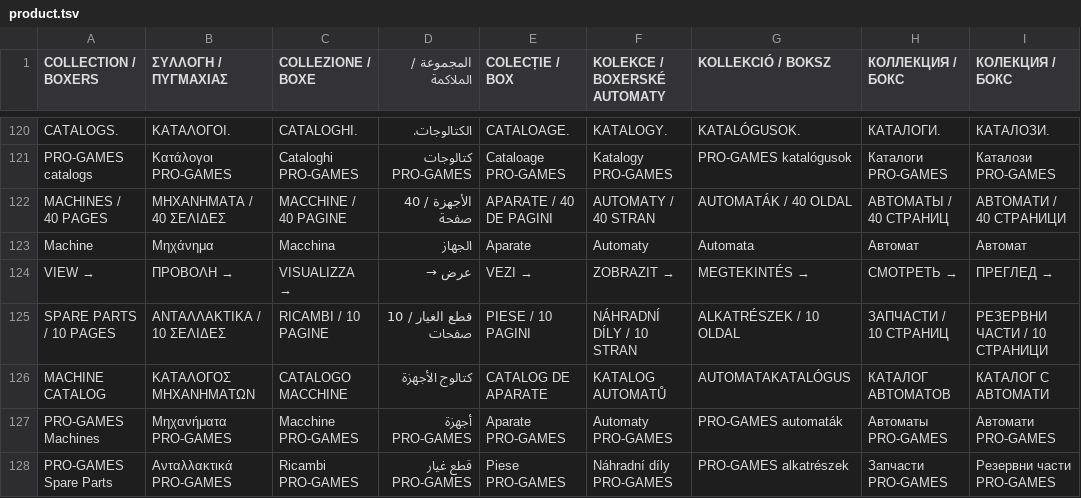
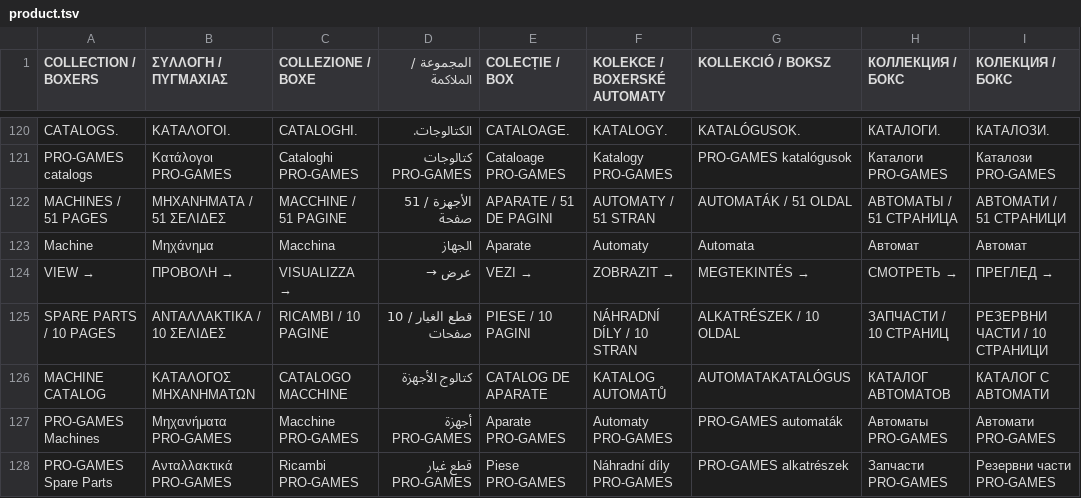
Before and after one commit to wspolpracabajkowyskate-commits/websiteprogames, a TSV file: progames-redesign/i18n/extra/product.tsv, drawn as a sheet; only a part is shown, gaps mark what is left out.

```diff
--- a/progames-redesign/i18n/extra/product.tsv
+++ b/progames-redesign/i18n/extra/product.tsv
@@ -121,3 +121,3 @@ CATALOGS.	ΚΑΤΑΛΟΓΟΙ.	CATALOGHI.	الكتالوجات.	CATALOAGE.	KATALO
 PRO-GAMES catalogs	Κατάλογοι PRO-GAMES	Cataloghi PRO-GAMES	كتالوجات PRO-GAMES	Cataloage PRO-GAMES	Katalogy PRO-GAMES	PRO-GAMES katalógusok	Каталоги PRO-GAMES	Каталози PRO-GAMES
-MACHINES / 40 PAGES	ΜΗΧΑΝΗΜΑΤΑ / 40 ΣΕΛΙΔΕΣ	MACCHINE / 40 PAGINE	الأجهزة / 40 صفحة	APARATE / 40 DE PAGINI	AUTOMATY / 40 STRAN	AUTOMATÁK / 40 OLDAL	АВТОМАТЫ / 40 СТРАНИЦ	АВТОМАТИ / 40 СТРАНИЦИ
+MACHINES / 51 PAGES	ΜΗΧΑΝΗΜΑΤΑ / 51 ΣΕΛΙΔΕΣ	MACCHINE / 51 PAGINE	الأجهزة / 51 صفحة	APARATE / 51 DE PAGINI	AUTOMATY / 51 STRAN	AUTOMATÁK / 51 OLDAL	АВТОМАТЫ / 51 СТРАНИЦА	АВТОМАТИ / 51 СТРАНИЦИ
 Machine	Μηχάνημα	Macchina	الجهاز	Aparate	Automaty	Automata	Автомат	Автомат
```
Also changed, not shown: 11 other files.
